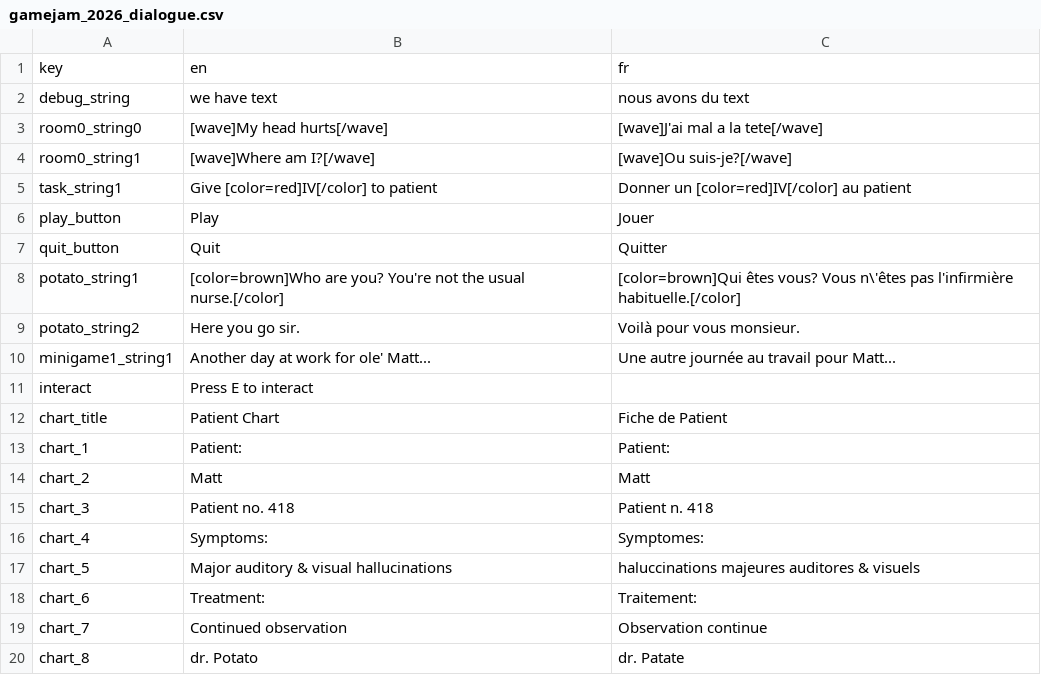
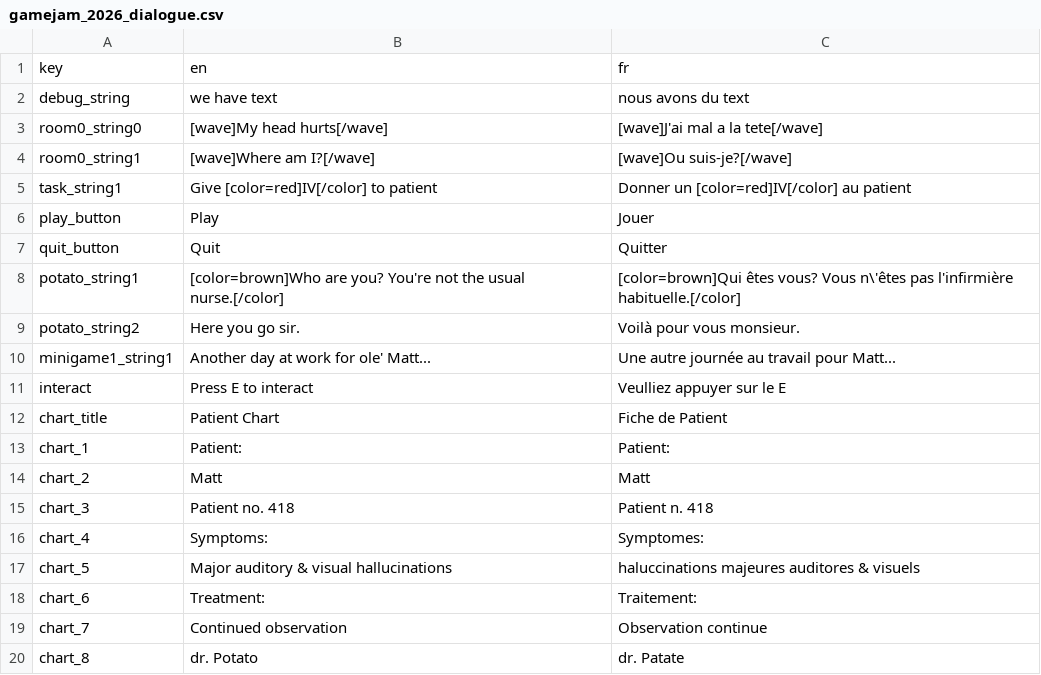
Before and after one commit to afourneaux/codename-matt-2026, a CSV file: assets/strings/gamejam_2026_dialogue.csv, drawn as a sheet.

```diff
--- a/assets/strings/gamejam_2026_dialogue.csv
+++ b/assets/strings/gamejam_2026_dialogue.csv
@@ -10,3 +10,3 @@ potato_string2,Here you go sir.,Voilà pour vous monsieur.
 minigame1_string1,Another day at work for ole' Matt...,Une autre journée au travail pour Matt...
-interact,Press E to interact,
+interact,Press E to interact,Veulliez appuyer sur le E
 chart_title,Patient Chart,Fiche de Patient
```
Also changed, not shown: 11 other files.
